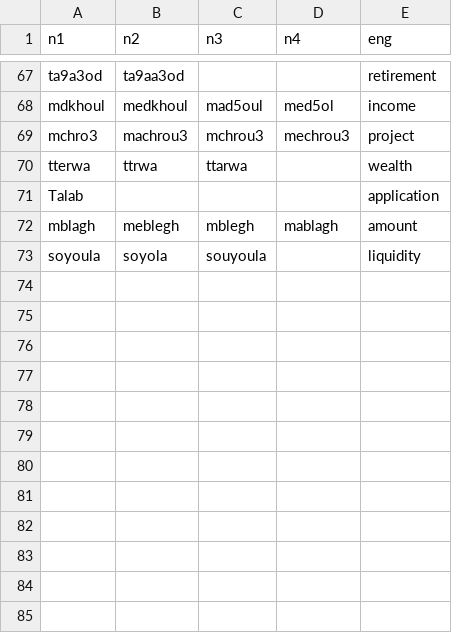
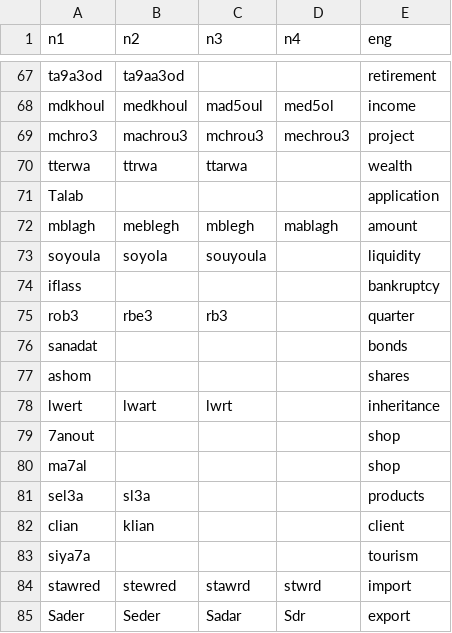
Before and after one commit to darija-open-dataset/dataset, a CSV file: economy.csv, drawn as a sheet; only a part is shown, gaps mark what is left out.

Commit message:
added some new  words translations into the economy.csv file

```diff
--- a/economy.csv
+++ b/economy.csv
@@ -73 +73,13 @@
 "soyoula","soyola","souyoula","","liquidity"
+"iflass","","","","bankruptcy"
+"rob3","rbe3","rb3","","quarter"
+"sanadat","","","","bonds"
+"ashom","","","","shares"
+"lwert","lwart","lwrt","","inheritance"
+"7anout","","","","shop"
+"ma7al","","","","shop"
+"sel3a","sl3a","","","products"
+"clian","klian","","","client"
+"siya7a","","","","tourism"
+"stawred","stewred","stawrd","stwrd","import"
+"Sader","Seder","Sadar","Sdr","export"
```
